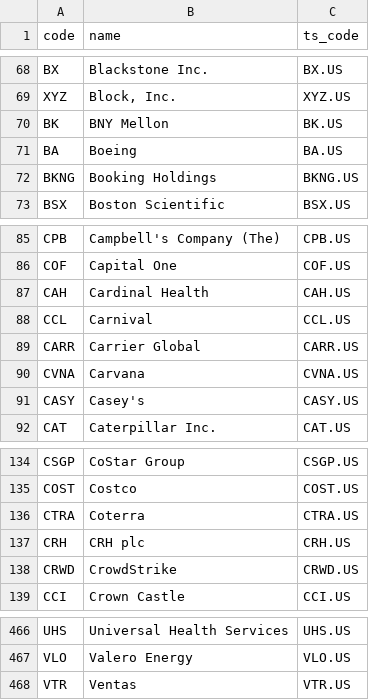
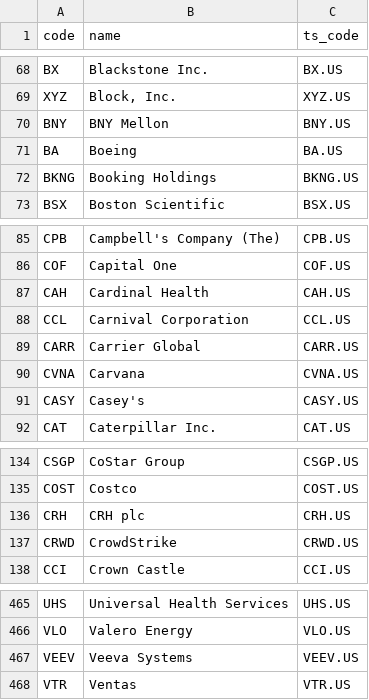
Before and after one commit to wuhoo-ai/wuhoo-workspace, a CSV file: data/stock-pick/index_members_us_top500.csv, drawn as a sheet; only a part is shown, gaps mark what is left out.

Commit message:
chore: sync workspace state — data, skills, references (2026-05-28)
Data:
- portfolio.json: May 26 rebalance, cleaner format
- index_members/stock_info: S&P 500 component refresh

Football v2.3:
- injuries.json, team_metadata: real injury/coach data
- wc2026_mc_report: 10K-sim Monte Carlo results
- References: data audit, update checklist

Stock-pick:
- update_all_data.py: efinance parallel rewrite
- References: cron recovery, manual tushare pull

Skills:
- SKILL.md updates for debate, futuapi, stock-pick, trade
- futu-rebalance-pitfalls reference

```diff
--- a/data/stock-pick/index_members_us_top500.csv
+++ b/data/stock-pick/index_members_us_top500.csv
@@ -69,3 +69,3 @@ BX,Blackstone Inc.,BX.US
 XYZ,"Block, Inc.",XYZ.US
-BK,BNY Mellon,BK.US
+BNY,BNY Mellon,BNY.US
 BA,Boeing,BA.US
@@ -87,3 +87,3 @@ COF,Capital One,COF.US
 CAH,Cardinal Health,CAH.US
-CCL,Carnival,CCL.US
+CCL,Carnival Corporation,CCL.US
 CARR,Carrier Global,CARR.US
@@ -135,3 +135,2 @@ CSGP,CoStar Group,CSGP.US
 COST,Costco,COST.US
-CTRA,Coterra,CTRA.US
 CRH,CRH plc,CRH.US
@@ -467,2 +466,3 @@ UHS,Universal Health Services,UHS.US
 VLO,Valero Energy,VLO.US
+VEEV,Veeva Systems,VEEV.US
 VTR,Ventas,VTR.US
```
Also changed, not shown: data/stock-pick/stock_info_us_top500.csv, 20 other files.
